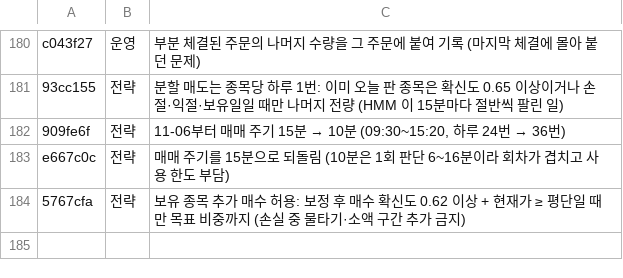
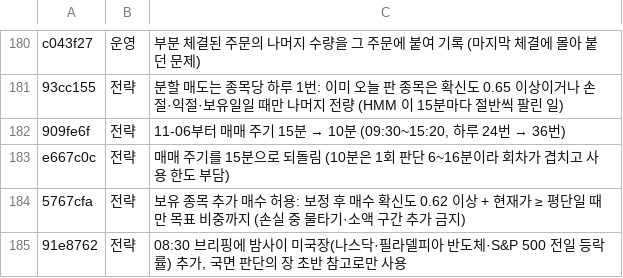
Before and after one commit to isopink/hynix-298f, a TSV file: reports/week1/changes.tsv, drawn as a sheet; only a part is shown, gaps mark what is left out.

```diff
--- a/reports/week1/changes.tsv
+++ b/reports/week1/changes.tsv
@@ -184 +184,2 @@ e667c0c	전략	매매 주기를 15분으로 되돌림 (10분은 1회 판단 6~16
 5767cfa	전략	보유 종목 추가 매수 허용: 보정 후 매수 확신도 0.62 이상 + 현재가 ≥ 평단일 때만 목표 비중까지 (손실 중 물타기·소액 구간 추가 금지)
+91e8762	전략	08:30 브리핑에 밤사이 미국장(나스닥·필라델피아 반도체·S&P 500 전일 등락률) 추가, 국면 판단의 장 초반 참고로만 사용
```
Also changed, not shown: reports/changelog_plain.tsv, 1 other file.
